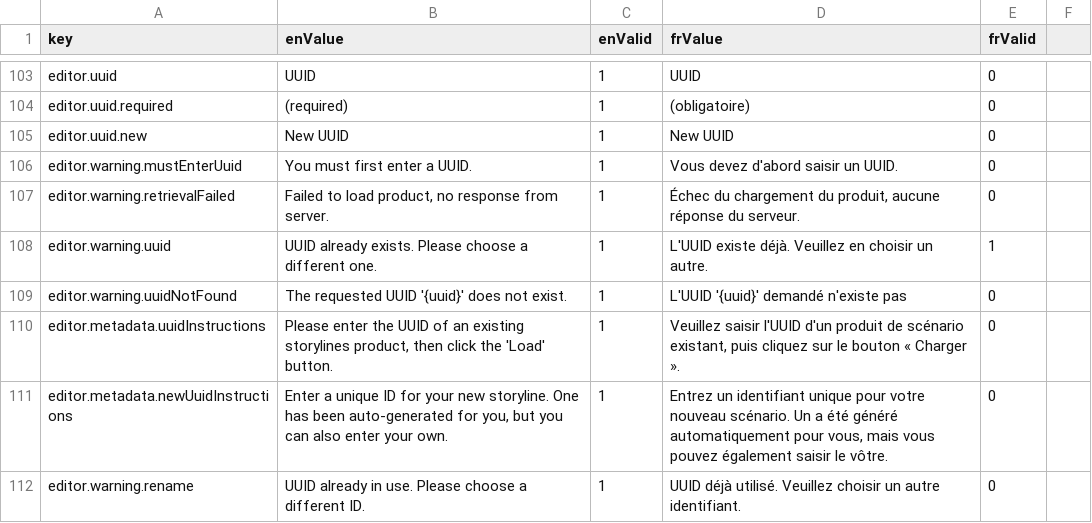
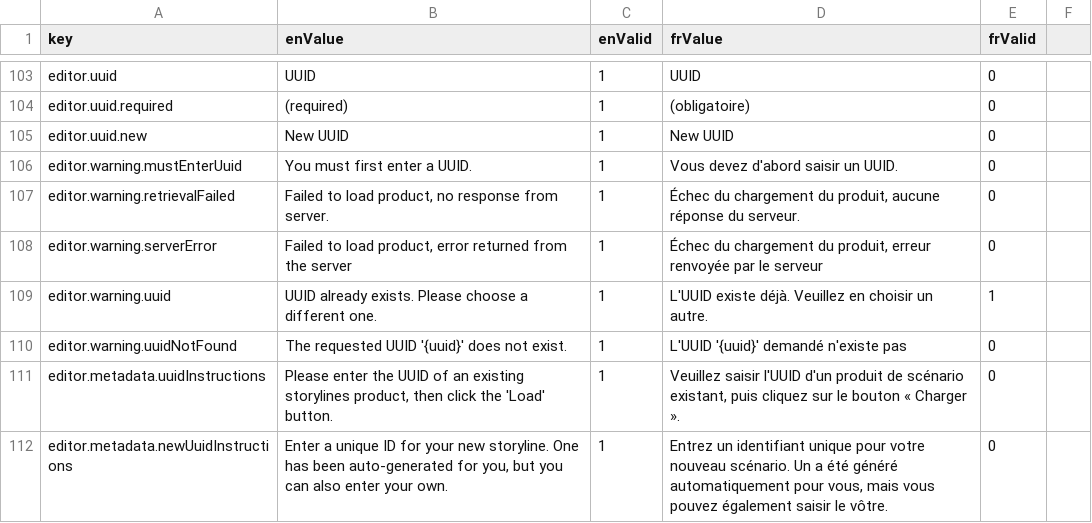
Before and after one commit to ramp4-pcar4/storylines-editor, a CSV file: src/lang/lang.csv, drawn as a sheet; only a part is shown, gaps mark what is left out; the shorter side is filled out with more unchanged rows.

Commit message:
handle dev errors

```diff
--- a/src/lang/lang.csv
+++ b/src/lang/lang.csv
@@ -107,2 +107,3 @@ editor.warning.mustEnterUuid,You must first enter a UUID.,1,Vous devez d'abord s
 editor.warning.retrievalFailed,"Failed to load product, no response from server.",1,"Échec du chargement du produit, aucune réponse du serveur.",0
+editor.warning.serverError,"Failed to load product, error returned from the server",1,"Échec du chargement du produit, erreur renvoyée par le serveur",0
 editor.warning.uuid,UUID already exists. Please choose a different one.,1,L'UUID existe déjà. Veuillez en choisir un autre.,1
```
Also changed, not shown: 1 other file.
